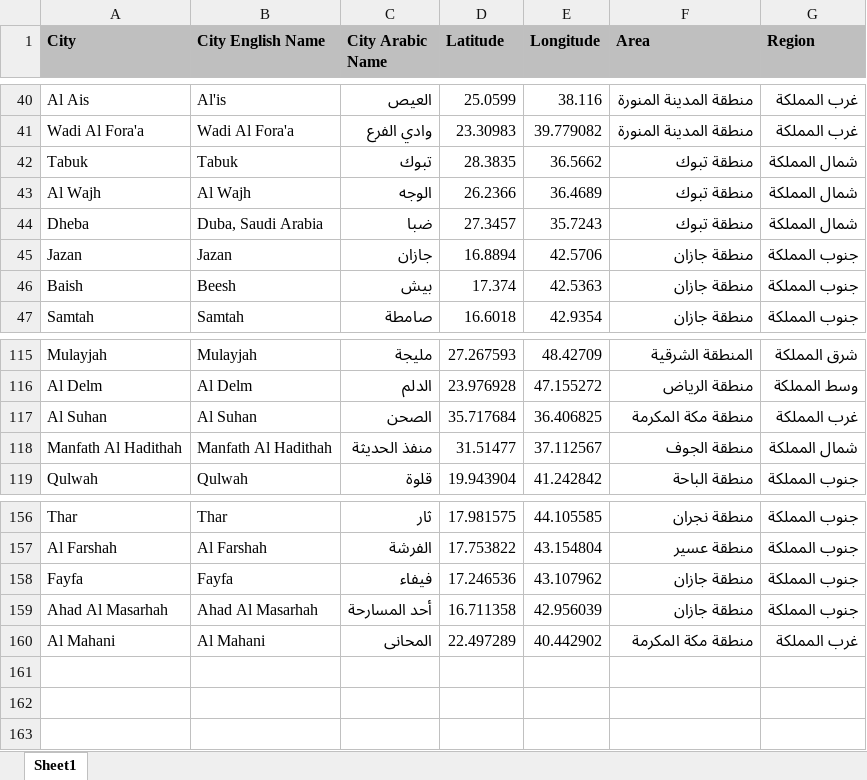
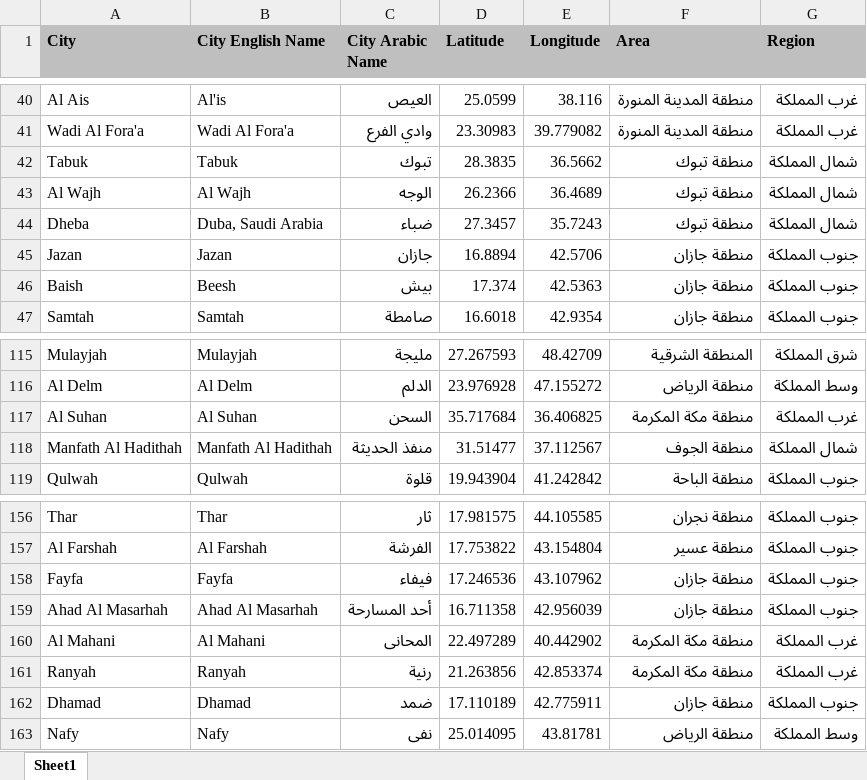
Before and after one commit to abubakrsaad/KSA_COVID19, an Excel workbook: KSA_Cities.xlsx, sheet Sheet1, drawn as a sheet; only a part is shown, gaps mark what is left out; values as stored, in another font and other column widths than the file's, no borders; the diff names each change by its address in the sheet, - before the commit and + after, or states it on an @@ line.

```diff
--- a/KSA_Cities.xlsx (sheet Sheet1)
+++ b/KSA_Cities.xlsx (sheet Sheet1)
-C44 (City Arabic Name): ضبا
+C44 (City Arabic Name): ضباء
-C117 (City Arabic Name): الصحن
+C117 (City Arabic Name): السحن
+row 161: Ranyah | Ranyah | رنية | 21.263856 | 42.853374 | منطقة مكة المكرمة | غرب المملكة
+row 162: Dhamad | Dhamad | ضمد | 17.110189 | 42.775911 | منطقة جازان | جنوب المملكة
+row 163: Nafy | Nafy | نفى | 25.014095 | 43.81781 | منطقة الرياض | وسط المملكة
```
Also changed, not shown: 3 other files.
